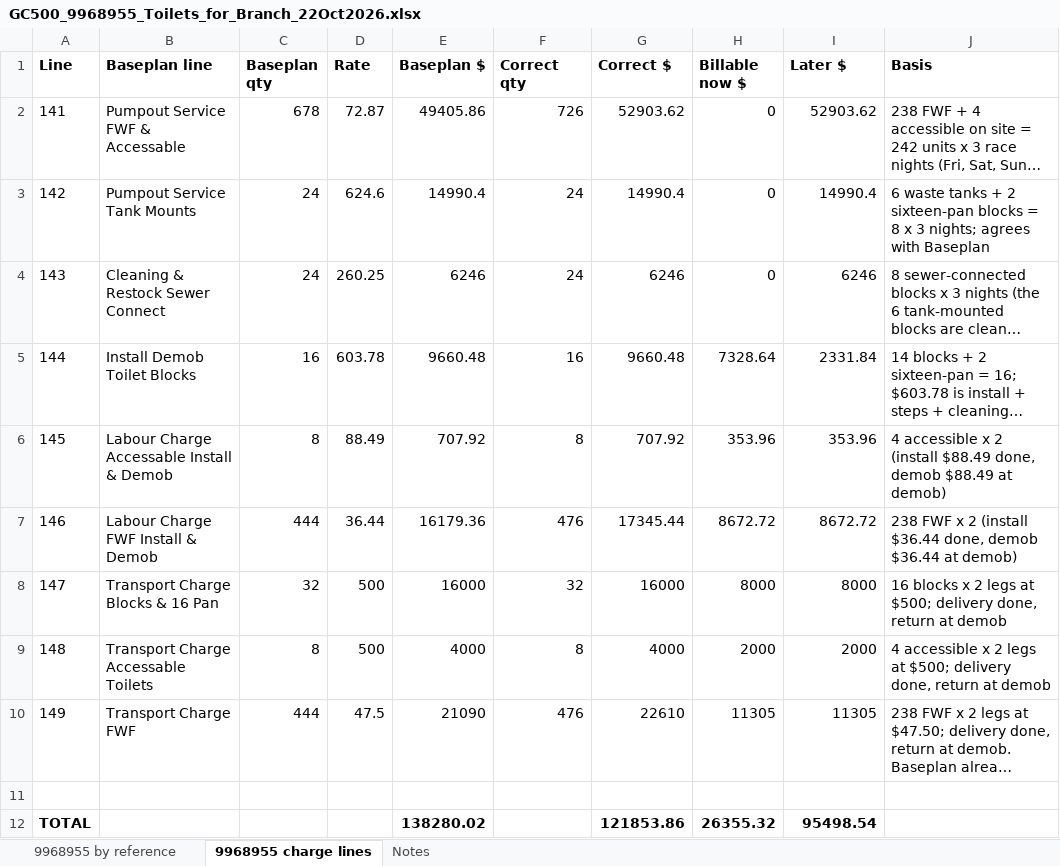
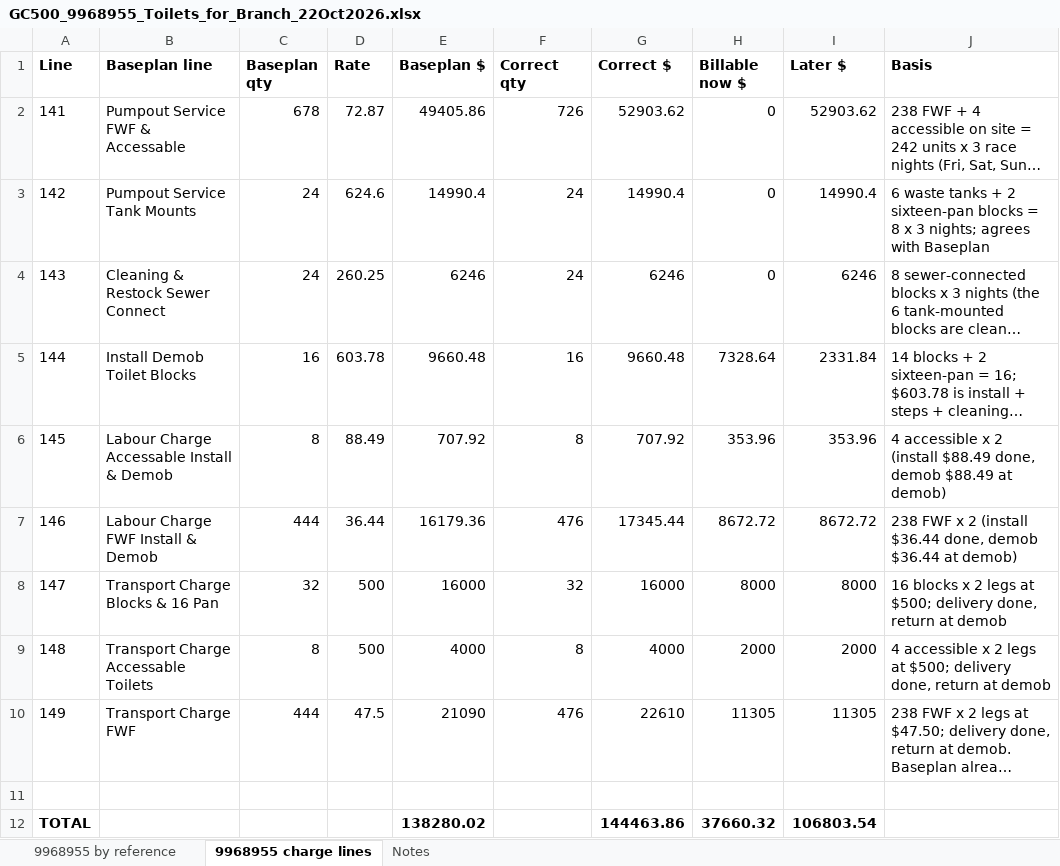
Before and after one commit to tatts29-svg/fish, an Excel workbook: 03_GC500_Delivery_Control/review_22Oct2026_baseplan6_schedule13/GC500_9968955_Toilets_for_Branch_22Oct2026.xlsx, sheet 9968955 charge lines, drawn as a sheet; long unchanged cells end in …; values as stored, in another font and other column widths than the file's, no borders; the diff names each change by its address in the sheet, - before the commit and + after, or states it on an @@ line.

```diff
--- a/03_GC500_Delivery_Control/review_22Oct2026_baseplan6_schedule13/GC500_9968955_Toilets_for_Branch_22Oct2026.xlsx (sheet 9968955 charge lines)
+++ b/03_GC500_Delivery_Control/review_22Oct2026_baseplan6_schedule13/GC500_9968955_Toilets_for_Branch_22Oct2026.xlsx (sheet 9968955 charge lines)
-G12 (Correct $): 121853.86
+G12 (Correct $): 144463.86
-H12 (Billable now $): 26355.32
+H12 (Billable now $): 37660.32
-I12 (Later $): 95498.54
+I12 (Later $): 106803.54
```
Also changed, not shown: 1 other file.
